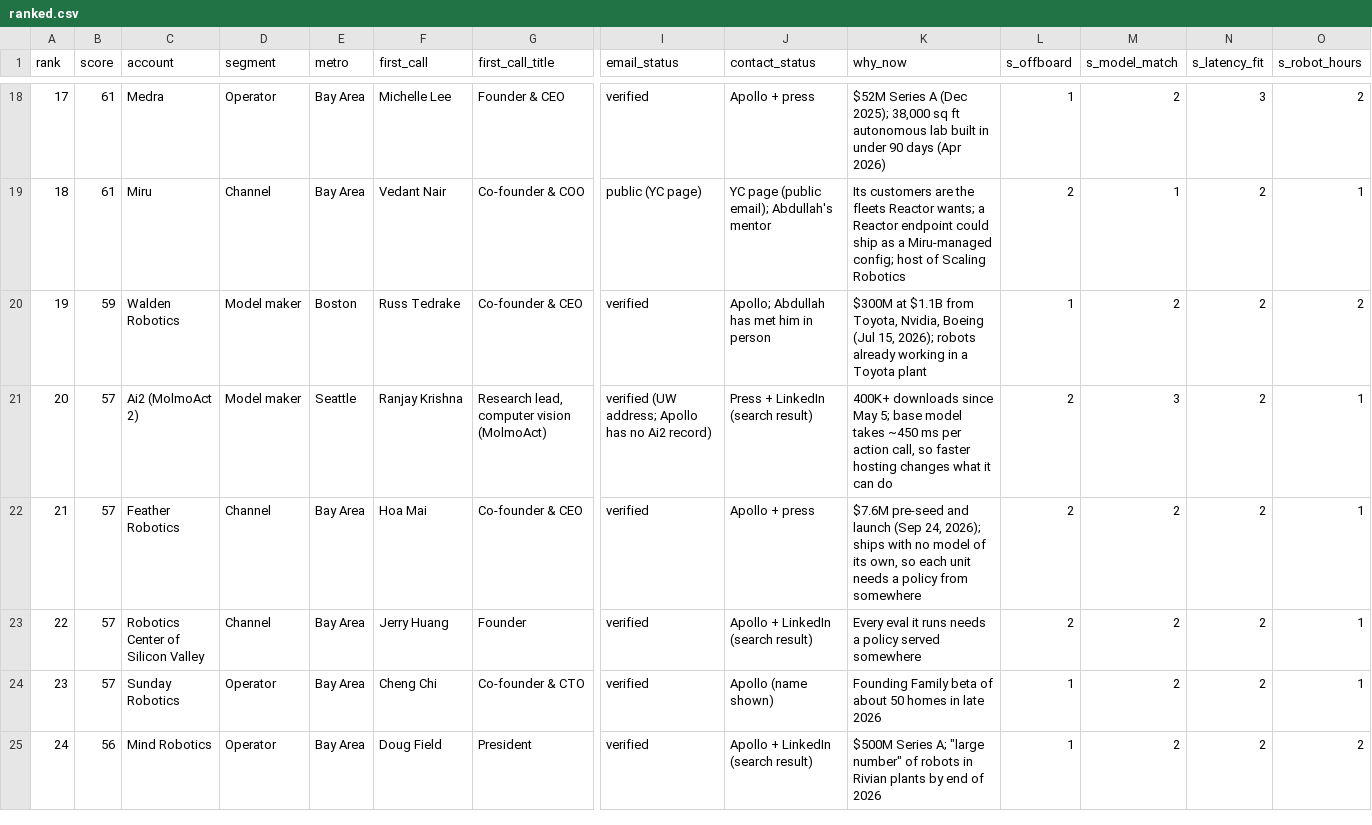
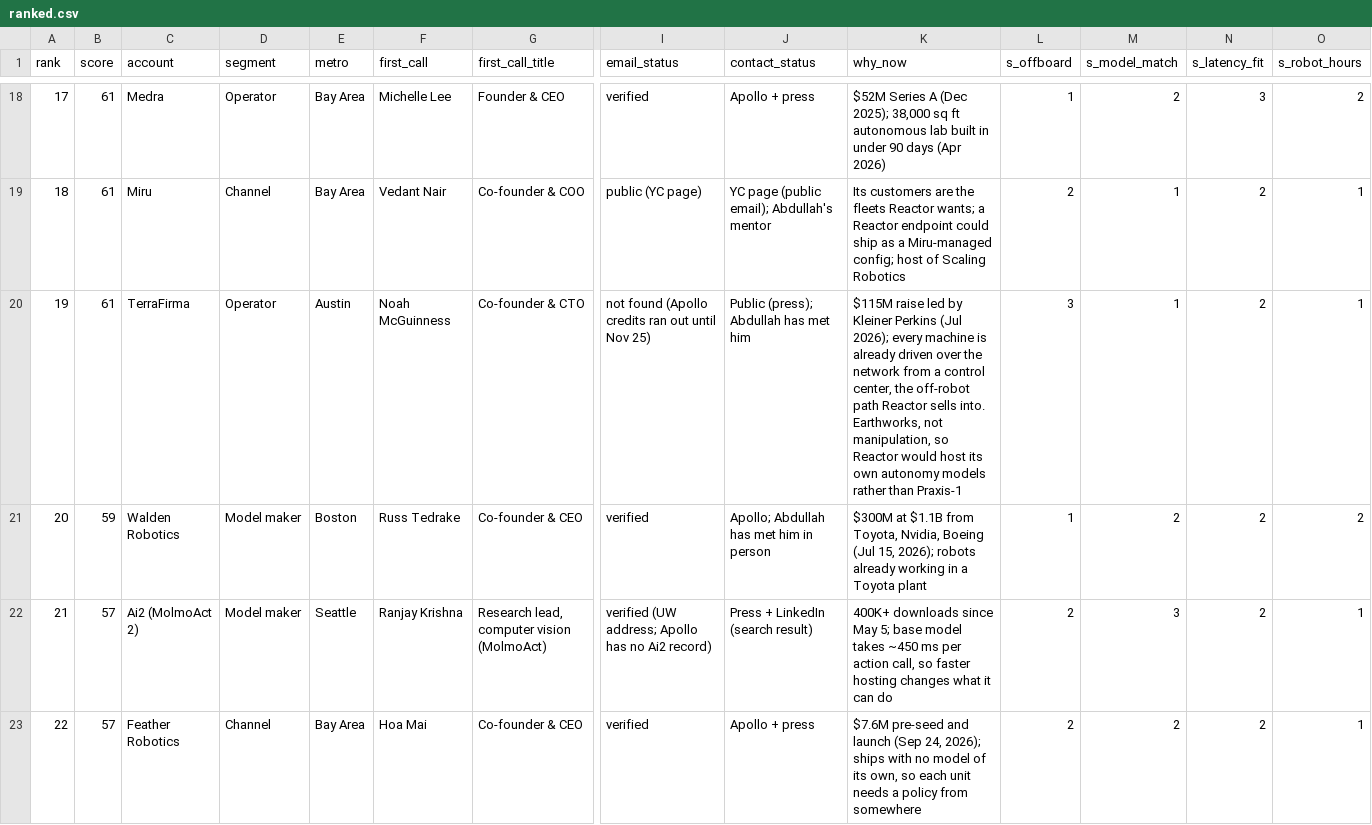
Before and after one commit to Abdullah-coder25/Robot-Fleet-Inference, a CSV file: out/ranked.csv, drawn as a sheet; only a part is shown, gaps mark what is left out; the shorter side is filled out with more unchanged rows; addresses are those after the commit; rows hold the shown columns only; the diff names each change by its address in the sheet, - before the commit and + after, or states it on an @@ line.

```diff
--- a/out/ranked.csv
+++ b/out/ranked.csv
+row 20: 19 | 61 | TerraFirma | Operator | Austin | Noah McGuinness | Co-founder & CTO | not found (Apollo credits ran out until Nov 25) | Public (press); Abdullah has met him | $115M raise led by Kleiner Perkins (Jul 2026); every machine is already driven over the network from a control center, the off-robot path Reactor sells into. Earthworks, not manipulation, so Reactor would host its own autonomy models rather than Praxis-1 | 3 | 1 | 2 | 1
@@ column A (rank) renumbered from row 21 down @@
```
Also changed, not shown: data/accounts.csv, 2 other files.
